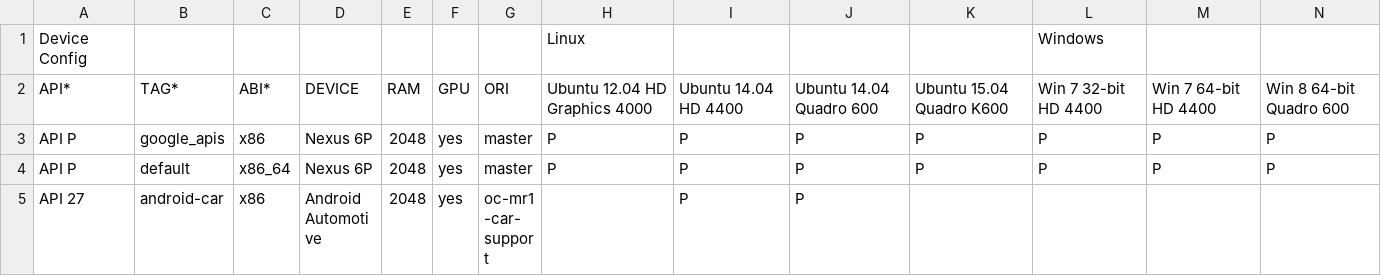
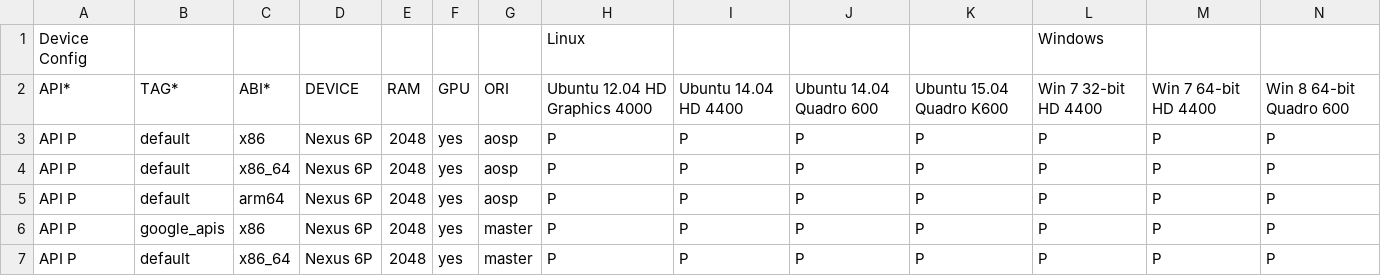
Before and after one commit to msft-mirror-aosp/platform.external.adt-infra, a CSV file: emu_test/config/boot_cfg.csv, drawn as a sheet; only a part is shown; the shorter side is filled out with more unchanged rows; rows hold the shown columns only; the diff names each change by its address in the sheet, - before the commit and + after, or states it on an @@ line.

Commit message:
Add aosp master image boot test
Change-Id: Id049f7960e18e442dfae9c9b6371f4d5c0a2cc8e

```diff
--- a/emu_test/config/boot_cfg.csv
+++ b/emu_test/config/boot_cfg.csv
+row 3: API P | default | x86 | Nexus 6P | 2048 | yes | aosp | P | P | P | P | P | P | P
+row 4: API P | default | x86_64 | Nexus 6P | 2048 | yes | aosp | P | P | P | P | P | P | P
+row 5: API P | default | arm64 | Nexus 6P | 2048 | yes | aosp | P | P | P | P | P | P | P
```
Also changed, not shown: 4 other files.
